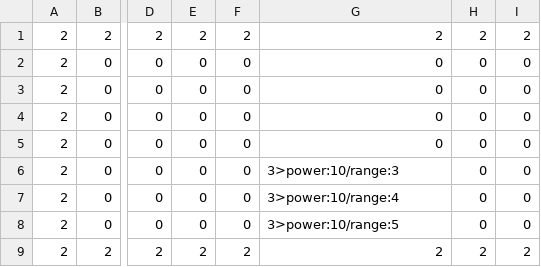
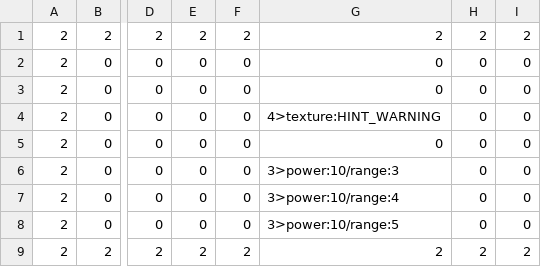
Before and after one commit to Roni2032/202410_BlastJump, a CSV file: media/Maps/Tutorial04_2.csv, drawn as a sheet; only a part is shown, gaps mark what is left out; the diff names each change by its address in the sheet, - before the commit and + after, or states it on an @@ line.

```diff
--- a/media/Maps/Tutorial04_2.csv
+++ b/media/Maps/Tutorial04_2.csv
-G4: 0
+G4: 4>texture:HINT_WARNING
```
Also changed, not shown: media/Maps/Tutorial01.csv, 12 other files.
